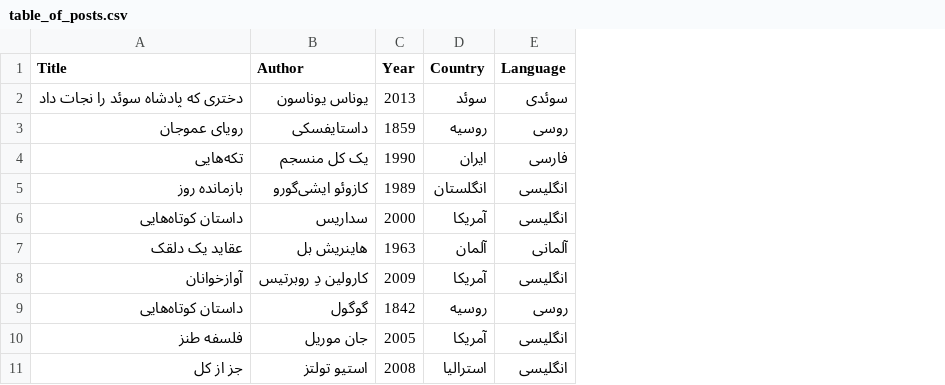
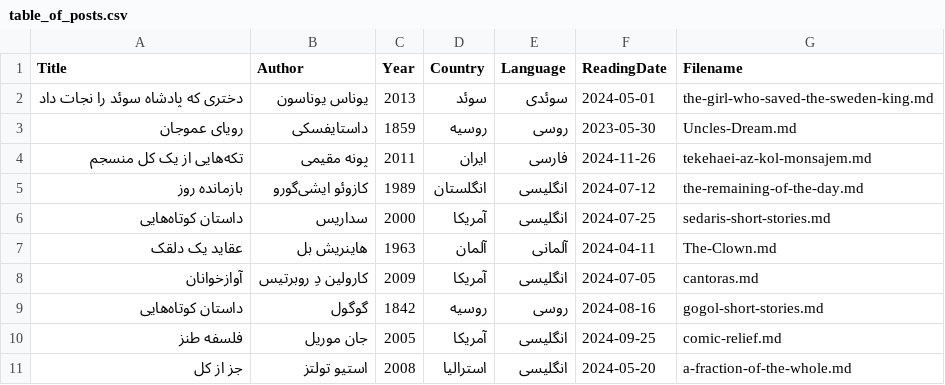
Before and after one commit to travel-in-books/travel-in-books.github.io, a CSV file: table_of_posts.csv, drawn as a sheet; only a part is shown; removed rows and columns are numbered as before the commit, all else as after; the diff names each change by its address in the sheet, - before the commit and + after, or states it on an @@ line.

```diff
--- a/table_of_posts.csv
+++ b/table_of_posts.csv
+column F (ReadingDate), rows 2-3: 2024-05-01 | 2023-05-30; rows 5-11: 2024-07-12 | 2024-07-25 | 2024-04-11 | 2024-07-05 | 2024-08-16 | 2024-09-25 | 2024-05-20
+column G (Filename), rows 2-3: the-girl-who-saved-the-sweden-king.md | Uncles-Dream.md; rows 5-11: the-remaining-of-the-day.md | sedaris-short-stories.md | The-Clown.md | cantoras.md | gogol-short-stories.md | comic-relief.md | a-fraction-of-the-whole.md
-row 4: تکه‌هایی | یک کل منسجم | 1990 | ایران | فارسی
+row 4: تکه‌هایی از یک کل منسجم | پونه مقیمی | 2011 | ایران | فارسی | 2024-11-26 | tekehaei-az-kol-monsajem.md
```
Also changed, not shown: 1 other file.
